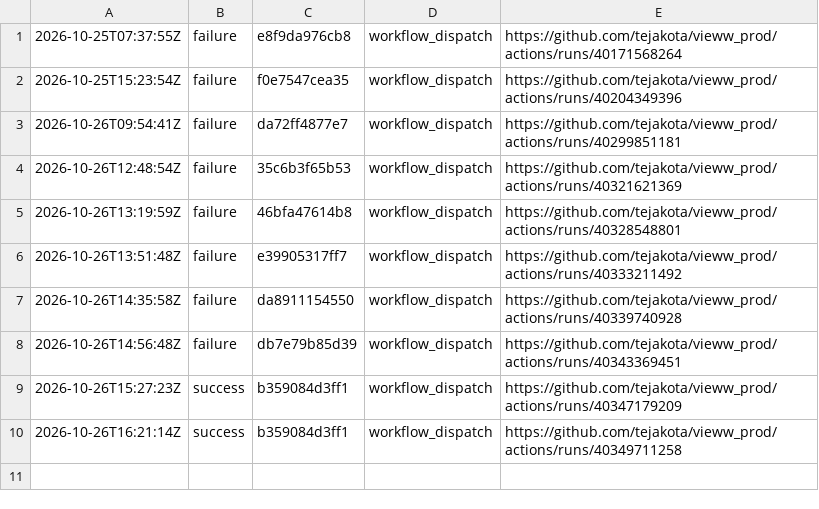
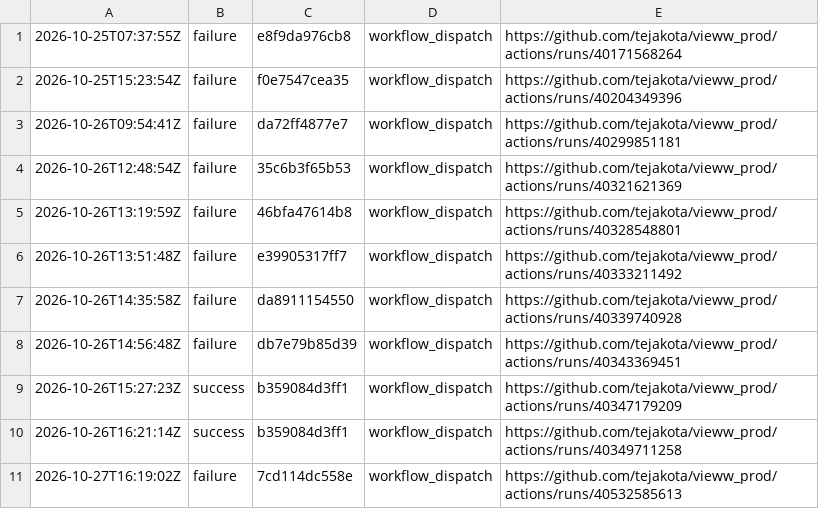
Before and after one commit to tejakota/vieww_prod, a TSV file: framework-checks/main/history.tsv, drawn as a sheet; the diff names each change by its address in the sheet, - before the commit and + after, or states it on an @@ line.

Commit message:
Framework checks (main @ 7cd114dc558e): failure

```diff
--- a/framework-checks/main/history.tsv
+++ b/framework-checks/main/history.tsv
+row 11: 2026-10-27T16:19:02Z | failure | 7cd114dc558e | workflow_dispatch | https://github.com/tejakota/vieww_prod/actions/runs/40532585613
```
Also changed, not shown: 29 other files.
